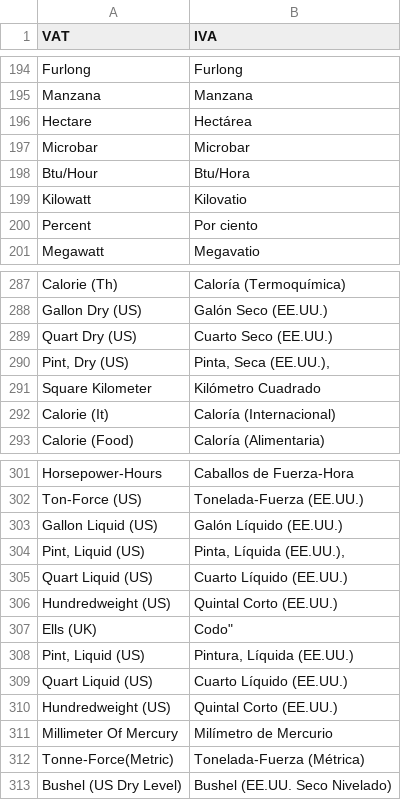
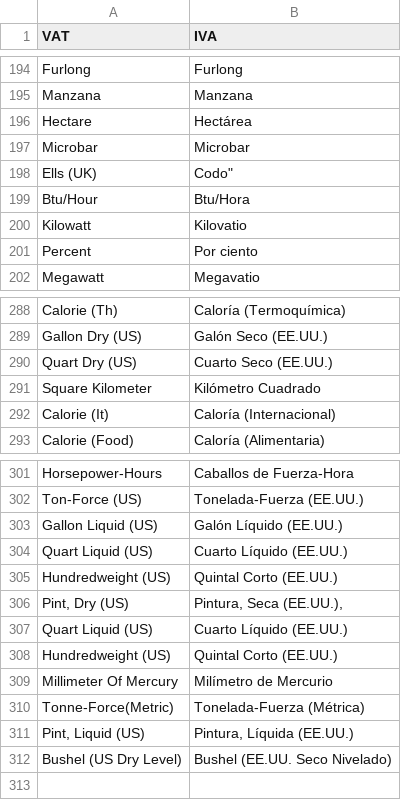
Before and after one commit to dev-alex04/l10n_ve, a CSV file: l10n_ve/translations/es.csv, drawn as a sheet; only a part is shown, gaps mark what is left out.

```diff
--- a/l10n_ve/translations/es.csv
+++ b/l10n_ve/translations/es.csv
@@ -197,2 +197,3 @@ Hectare,Hectárea,
 Microbar,Microbar,
+"Ells (UK)",Codo",
 Btu/Hour,Btu/Hora,
@@ -289,3 +290,2 @@ Gallon Dry (US),Galón Seco (EE.UU.),
 Quart Dry (US),Cuarto Seco (EE.UU.),
-"Pint, Dry (US)","Pinta, Seca (EE.UU.),"
 Square Kilometer,Kilómetro Cuadrado,
@@ -303,7 +303,5 @@ Ton-Force (US),Tonelada-Fuerza (EE.UU.),
 Gallon Liquid (US),Galón Líquido (EE.UU.),
-"Pint, Liquid (US)","Pinta, Líquida (EE.UU.),"
 Quart Liquid (US),Cuarto Líquido (EE.UU.),
 Hundredweight (US),Quintal Corto (EE.UU.),
-"Ells (UK)",Codo",
-"Pint, Liquid (US)","Pintura, Líquida (EE.UU.)",
+"Pint, Dry (US)","Pintura, Seca (EE.UU.),"
 Quart Liquid (US),Cuarto Líquido (EE.UU.),
@@ -312,2 +310,3 @@ Millimeter Of Mercury,Milímetro de Mercurio,
 Tonne-Force(Metric),Tonelada-Fuerza (Métrica),
+"Pint, Liquid (US)","Pintura, Líquida (EE.UU.)",
 Bushel (US Dry Level),Bushel (EE.UU. Seco Nivelado),
```
Also changed, not shown: 1 other file.
